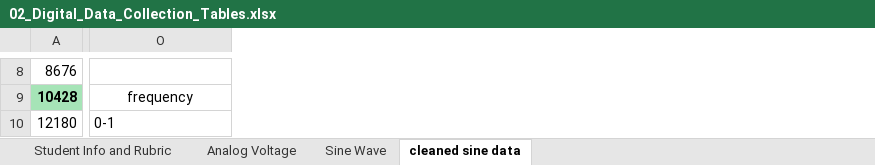
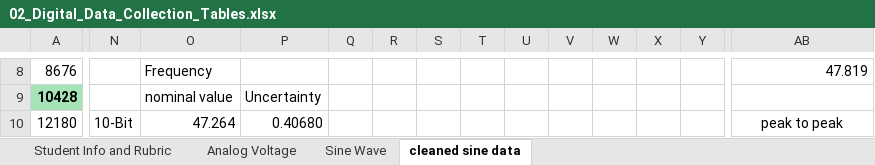
Before and after one commit to notcobi/MEC-E-301, an Excel workbook: Lab 2/02_Digital_Data_Collection_Tables.xlsx, sheet cleaned sine data, drawn as a sheet; only a part is shown, gaps mark what is left out; values as stored, in another font and other column widths than the file's, no borders; conditional formats not drawn; removed rows and columns are numbered as before the commit, all else as after; the diff covers the shown part only; the diff names each change by its address in the sheet, - before the commit and + after, or states it on an @@ line.

```diff
--- a/Lab 2/02_Digital_Data_Collection_Tables.xlsx (sheet cleaned sine data)
+++ b/Lab 2/02_Digital_Data_Collection_Tables.xlsx (sheet cleaned sine data)
+column N, row 10: 10-Bit
+column O, rows 8-10: Frequency | nominal value | 47.264
+column P, rows 9-10: Uncertainty | 0.40680
+column Q, empty
+column R, empty
+column S, empty
+column T, empty
+column U, empty
+column V, empty
+column W, empty
+column X, empty
+column Y, empty
-AB8: (empty)
+AB8: 47.819
-AB9: frequency
+AB9: (empty)
-O9:S9 merged
-AB10: 0-1
+AB10: peak to peak
-AB10 alignment: left
+AB10 alignment: center
+AB10:AF10 merged
```
Also changed, not shown: 1 added column, 176 edited cells, cell formats and merged cells elsewhere in this sheet, 7 other files.
